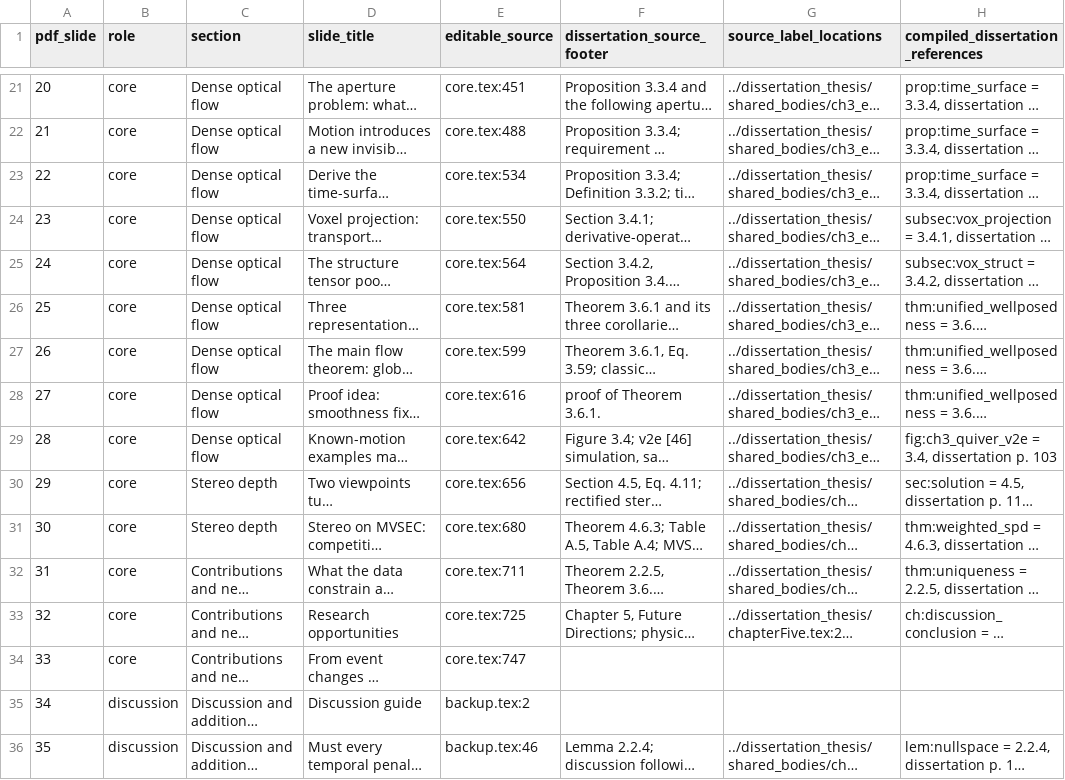
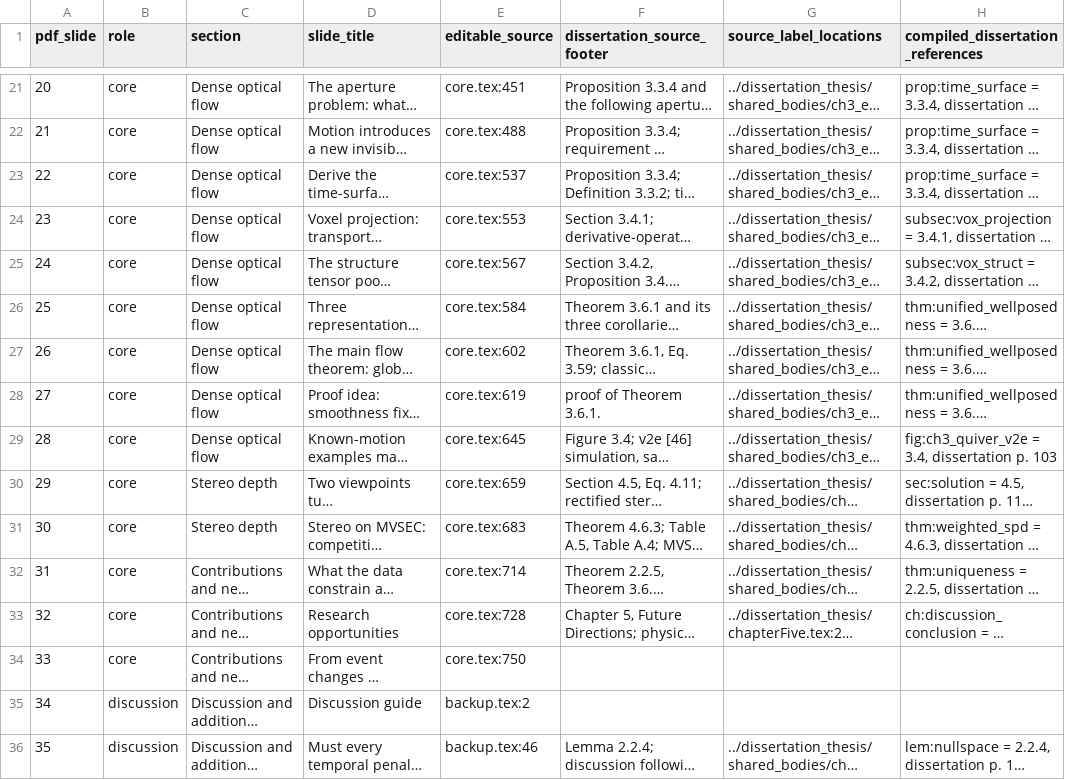
Before and after one commit to 8248902/dissertation_defense, a CSV file: source-map.csv, drawn as a sheet; only a part is shown, gaps mark what is left out; long unchanged cells end in …; the diff names each change by its address in the sheet, - before the commit and + after, or states it on an @@ line.

Commit message:
clarify slides 21 and 26

```diff
--- a/source-map.csv
+++ b/source-map.csv
-E23 (editable_source): core.tex:534
+E23 (editable_source): core.tex:537
-E24 (editable_source): core.tex:550
+E24 (editable_source): core.tex:553
-E25 (editable_source): core.tex:564
+E25 (editable_source): core.tex:567
-E26 (editable_source): core.tex:581
+E26 (editable_source): core.tex:584
-E27 (editable_source): core.tex:599
+E27 (editable_source): core.tex:602
-E28 (editable_source): core.tex:616
+E28 (editable_source): core.tex:619
-E29 (editable_source): core.tex:642
+E29 (editable_source): core.tex:645
-E30 (editable_source): core.tex:656
+E30 (editable_source): core.tex:659
-E31 (editable_source): core.tex:680
+E31 (editable_source): core.tex:683
-E32 (editable_source): core.tex:711
+E32 (editable_source): core.tex:714
-E33 (editable_source): core.tex:725
+E33 (editable_source): core.tex:728
-E34 (editable_source): core.tex:747
+E34 (editable_source): core.tex:750
```
Also changed, not shown: 13 other files.
